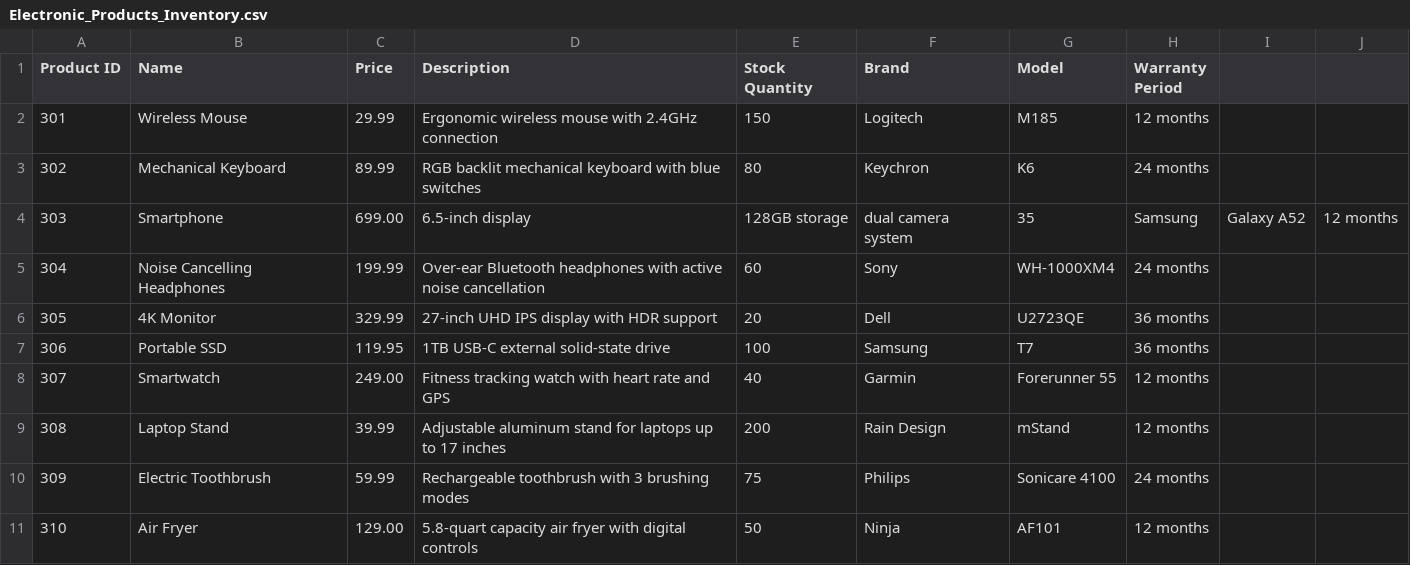
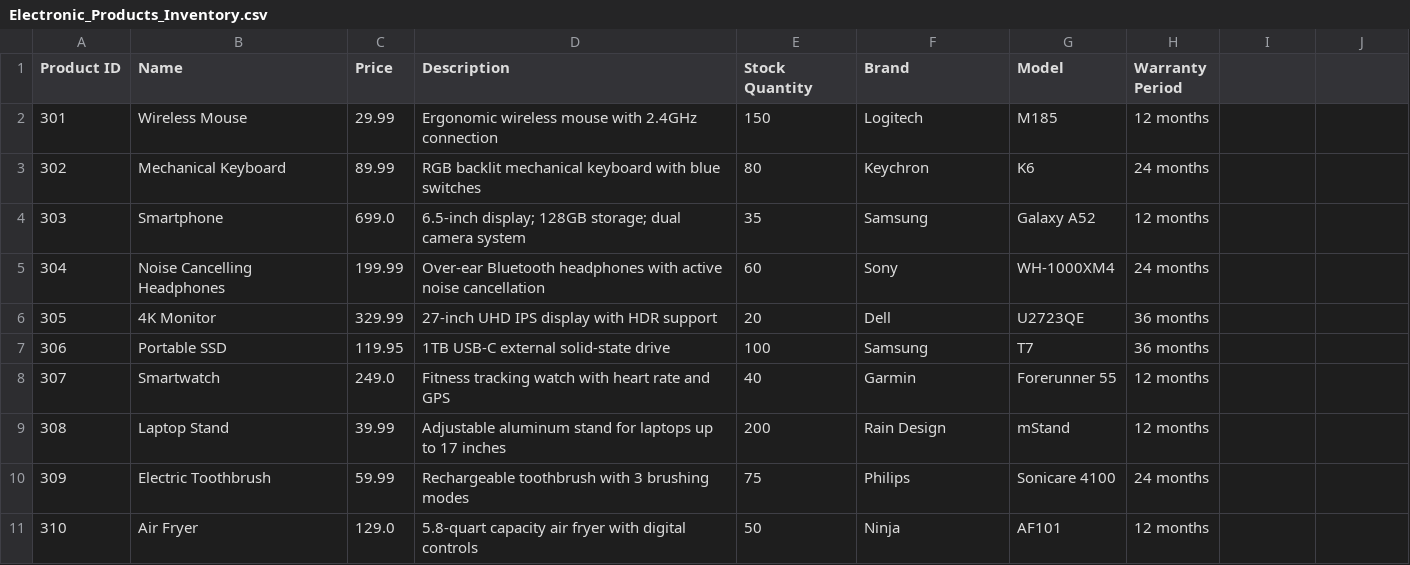
Before and after one commit to AL3CX/socorromarketsystem, a CSV file: systemfiles/Electronic_Products_Inventory.csv, drawn as a sheet.

```diff
--- a/systemfiles/Electronic_Products_Inventory.csv
+++ b/systemfiles/Electronic_Products_Inventory.csv
@@ -3,3 +3,3 @@ Product ID,Name,Price,Description,Stock Quantity,Brand,Model,Warranty Period
 302,Mechanical Keyboard,89.99,RGB backlit mechanical keyboard with blue switches,80,Keychron,K6,24 months
-303,Smartphone,699.00,6.5-inch display, 128GB storage, dual camera system,35,Samsung,Galaxy A52,12 months
+303,Smartphone,699.0,6.5-inch display; 128GB storage; dual camera system,35,Samsung,Galaxy A52,12 months
 304,Noise Cancelling Headphones,199.99,Over-ear Bluetooth headphones with active noise cancellation,60,Sony,WH-1000XM4,24 months
@@ -7,5 +7,5 @@ Product ID,Name,Price,Description,Stock Quantity,Brand,Model,Warranty Period
 306,Portable SSD,119.95,1TB USB-C external solid-state drive,100,Samsung,T7,36 months
-307,Smartwatch,249.00,Fitness tracking watch with heart rate and GPS,40,Garmin,Forerunner 55,12 months
+307,Smartwatch,249.0,Fitness tracking watch with heart rate and GPS,40,Garmin,Forerunner 55,12 months
 308,Laptop Stand,39.99,Adjustable aluminum stand for laptops up to 17 inches,200,Rain Design,mStand,12 months
 309,Electric Toothbrush,59.99,Rechargeable toothbrush with 3 brushing modes,75,Philips,Sonicare 4100,24 months
-310,Air Fryer,129.00,5.8-quart capacity air fryer with digital controls,50,Ninja,AF101,12 months
+310,Air Fryer,129.0,5.8-quart capacity air fryer with digital controls,50,Ninja,AF101,12 months
```
Also changed, not shown: systemfiles/Books_Inventory.csv, systemfiles/Customers_Information.csv, 9 other files.
